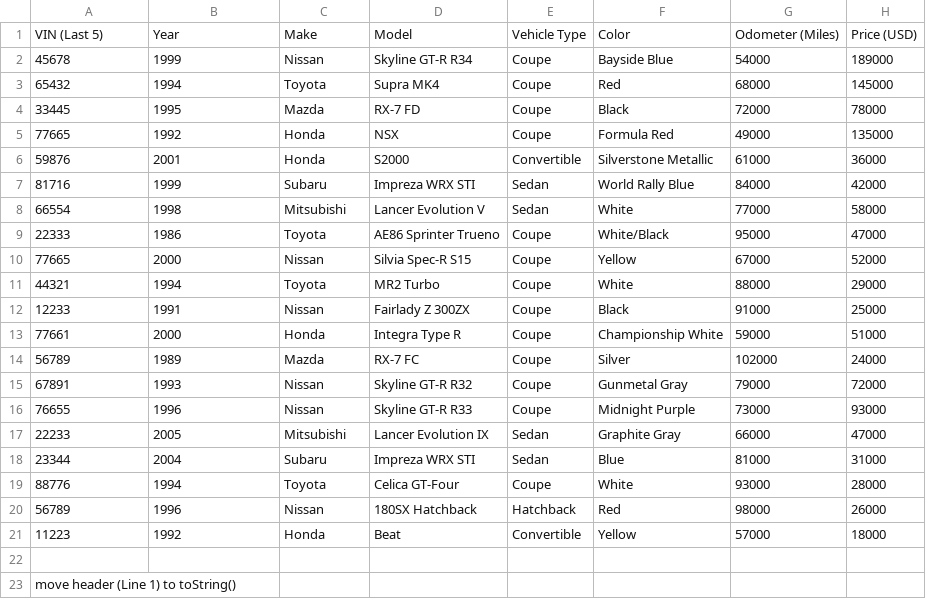
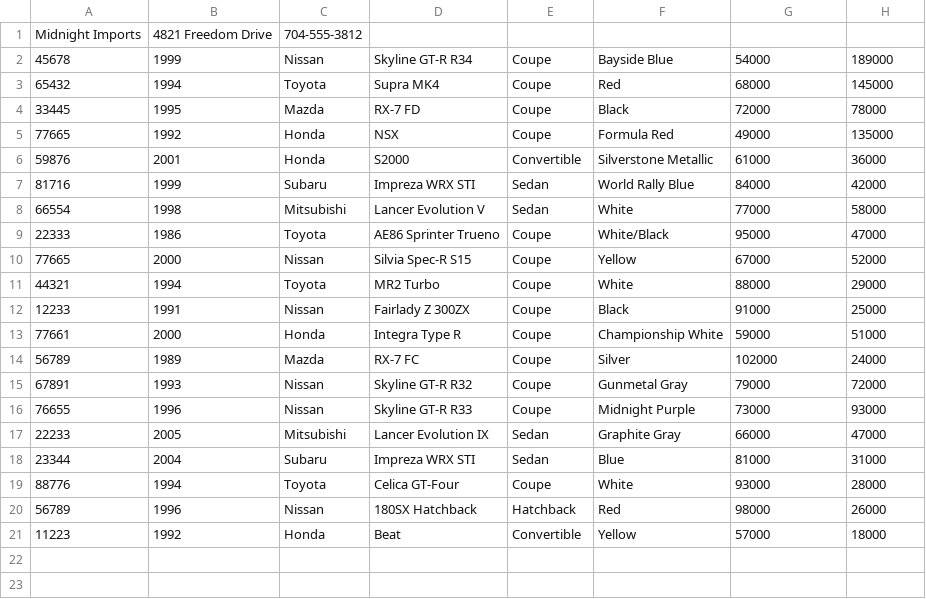
Before and after one commit to MichaelTS2001/VehicleDealership, a CSV file: src/main/resources/Vehicles.csv, drawn as a sheet; removed rows and columns are numbered as before the commit, all else as after; the diff names each change by its address in the sheet, - before the commit and + after, or states it on an @@ line.

```diff
--- a/src/main/resources/Vehicles.csv
+++ b/src/main/resources/Vehicles.csv
-row 1: VIN (Last 5) | Year | Make | Model | Vehicle Type | Color | Odometer (Miles) | Price (USD)
+row 1: Midnight Imports | 4821 Freedom Drive | 704-555-3812
-row 22: (empty)
-row 23: move header (Line 1) to toString()
```
Also changed, not shown: 2 other files.
